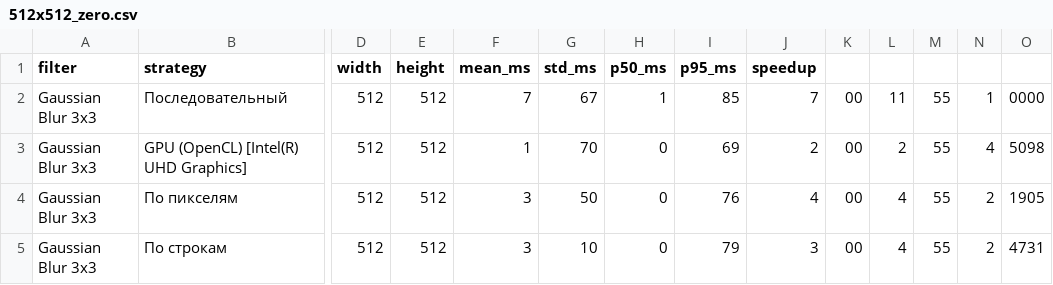
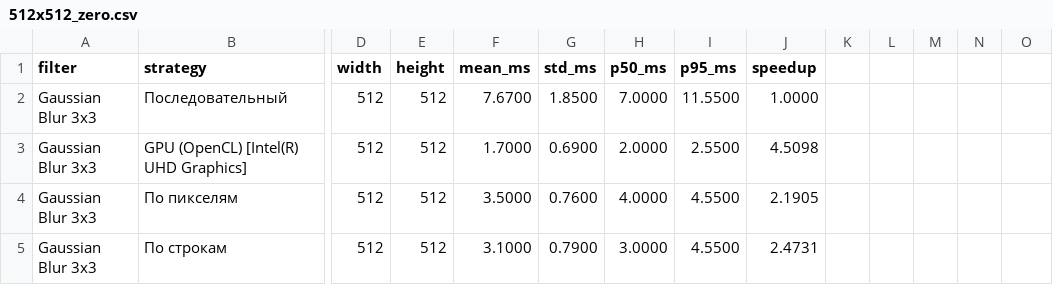
Before and after one commit to VladimirKhmelev/Image-Convolution, a CSV file: benchmark_data/512x512_zero.csv, drawn as a sheet; only a part is shown, gaps mark what is left out; the diff covers the shown part only; the diff names each change by its address in the sheet, - before the commit and + after, or states it on an @@ line.

```diff
--- a/benchmark_data/512x512_zero.csv
+++ b/benchmark_data/512x512_zero.csv
-F2 (mean_ms): 7
+F2 (mean_ms): 7.6700
-G2 (std_ms): 67
+G2 (std_ms): 1.8500
-H2 (p50_ms): 1
+H2 (p50_ms): 7.0000
-I2 (p95_ms): 85
+I2 (p95_ms): 11.5500
-J2 (speedup): 7
+J2 (speedup): 1.0000
-K2:K5: 00
+K2:K5: (empty)
-L2: 11
+L2: (empty)
-M2:M5: 55
+M2:M5: (empty)
-N2: 1
+N2: (empty)
-O2: 0000
+O2: (empty)
-F3 (mean_ms): 1
+F3 (mean_ms): 1.7000
-G3 (std_ms): 70
+G3 (std_ms): 0.6900
-H3 (p50_ms): 0
+H3 (p50_ms): 2.0000
-I3 (p95_ms): 69
+I3 (p95_ms): 2.5500
-J3 (speedup): 2
+J3 (speedup): 4.5098
-L3: 2
+L3: (empty)
-N3: 4
+N3: (empty)
-O3: 5098
+O3: (empty)
-F4 (mean_ms): 3
+F4 (mean_ms): 3.5000
-G4 (std_ms): 50
+G4 (std_ms): 0.7600
-H4 (p50_ms): 0
+H4 (p50_ms): 4.0000
-I4 (p95_ms): 76
+I4 (p95_ms): 4.5500
-J4 (speedup): 4
+J4 (speedup): 2.1905
-L4:L5: 4
+L4:L5: (empty)
-N4:N5: 2
+N4:N5: (empty)
-O4: 1905
+O4: (empty)
-F5 (mean_ms): 3
+F5 (mean_ms): 3.1000
-G5 (std_ms): 10
+G5 (std_ms): 0.7900
-H5 (p50_ms): 0
+H5 (p50_ms): 3.0000
-I5 (p95_ms): 79
+I5 (p95_ms): 4.5500
-J5 (speedup): 3
+J5 (speedup): 2.4731
-O5: 4731
+O5: (empty)
```
Also changed, not shown: 40 edited cells elsewhere in this file, benchmark_data/128x128_cheremsha.csv, benchmark_data/1920x1920_pudge.csv, 2 other files.
